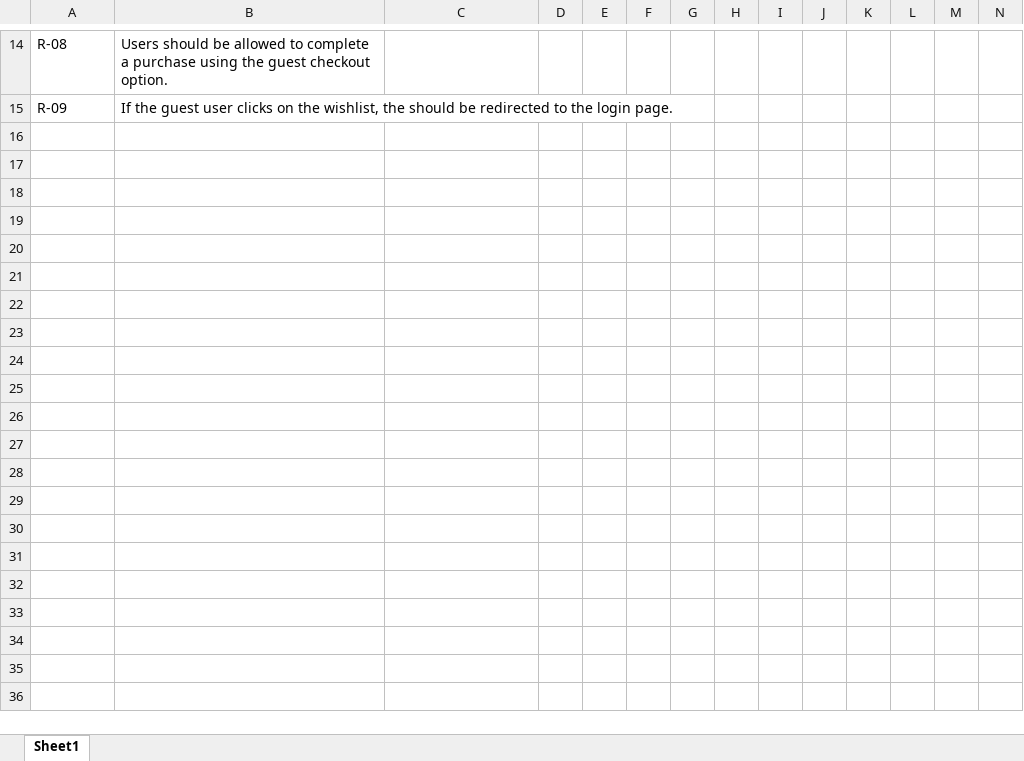
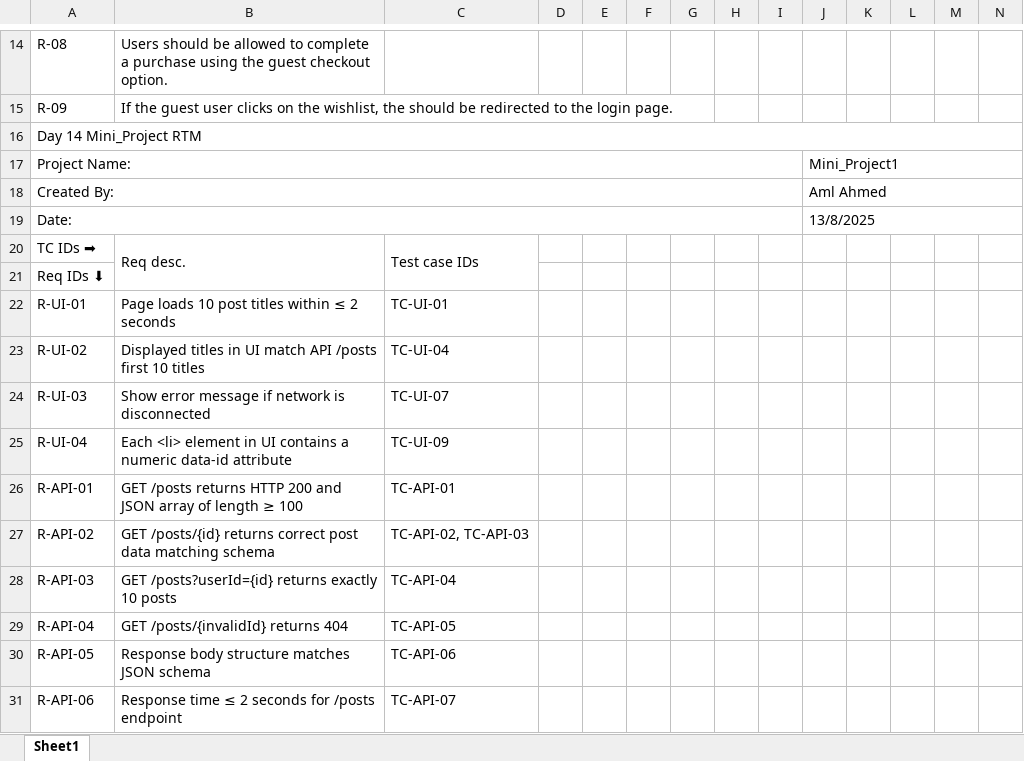
Before and after one commit to AmlAhmedElbana/QA-20Days-Portfolio, an Excel workbook: docs/RTM_vo.xlsx, sheet Sheet1, drawn as a sheet; only a part is shown, gaps mark what is left out; values as stored, in another font and other column widths than the file's, no cell formats; rows hold the shown columns only; the diff names each change by its address in the sheet, - before the commit and + after, or states it on an @@ line.

Commit message:
docs(day14): update RTM with mini-project 1 requirements and linked TC

```diff
--- a/docs/RTM_vo.xlsx (sheet Sheet1)
+++ b/docs/RTM_vo.xlsx (sheet Sheet1)
+row 16: Day 14 Mini_Project RTM
+row 17: Project Name: |  |  |  |  |  |  |  |  | Mini_Project1
+row 18: Created By: |  |  |  |  |  |  |  |  | Aml Ahmed
+row 19: Date: |  |  |  |  |  |  |  |  | 13/8/2025
+row 20: TC IDs ➡ | Req desc. | Test case IDs
+row 21: Req IDs ⬇
+row 22: R-UI-01 | Page loads 10 post titles within ≤ 2 seconds | TC-UI-01
+row 23: R-UI-02 | Displayed titles in UI match API /posts first 10 titles | TC-UI-04
+row 24: R-UI-03 | Show error message if network is disconnected | TC-UI-07
+row 25: R-UI-04 | Each <li> element in UI contains a numeric data-id attribute | TC-UI-09
+row 26: R-API-01 | GET /posts returns HTTP 200 and JSON array of length ≥ 100 | TC-API-01
+row 27: R-API-02 | GET /posts/{id} returns correct post data matching schema | TC-API-02, TC-API-03
+row 28: R-API-03 | GET /posts?userId={id} returns exactly 10 posts | TC-API-04
+row 29: R-API-04 | GET /posts/{invalidId} returns 404 | TC-API-05
+row 30: R-API-05 | Response body structure matches JSON schema | TC-API-06
+row 31: R-API-06 | Response time ≤ 2 seconds for /posts endpoint | TC-API-07
```
Also changed, not shown: cell formats, 1 other file.
